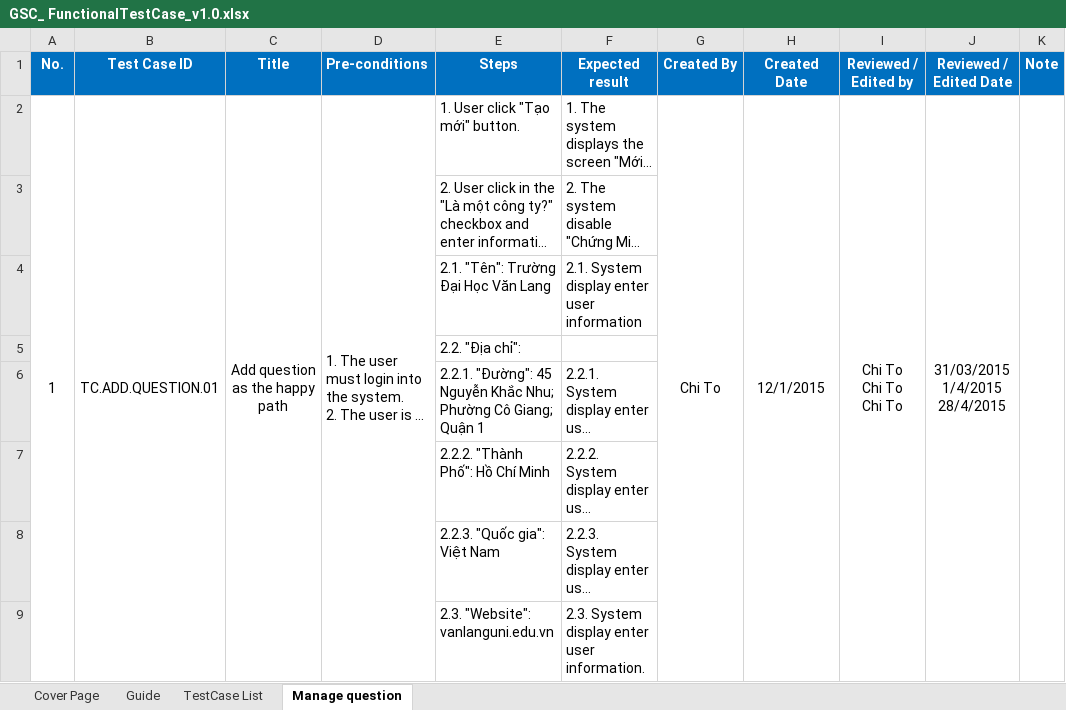
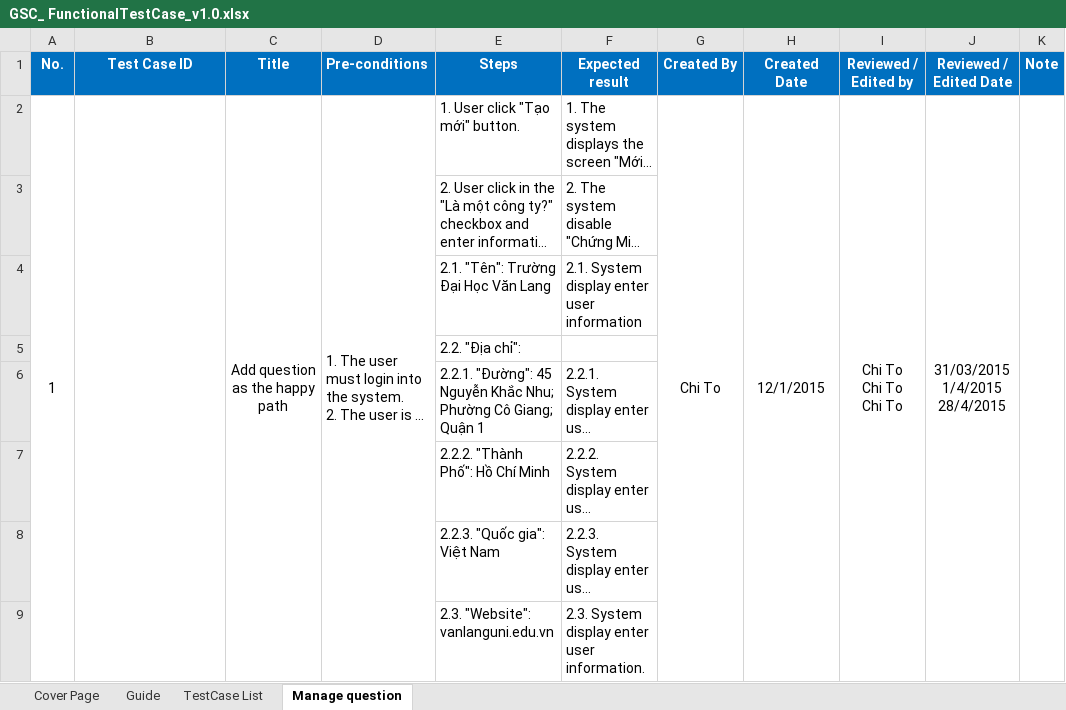
Before and after one commit to PongVL/GSCProject, an Excel workbook: GSC_ FunctionalTestCase_v1.0.xlsx, sheet Manage question, drawn as a sheet; only a part is shown; long unchanged cells end in …; values as stored, in another font and other column widths than the file's, no borders; the diff names each change by its address in the sheet, - before the commit and + after, or states it on an @@ line.

```diff
--- a/GSC_ FunctionalTestCase_v1.0.xlsx (sheet Manage question)
+++ b/GSC_ FunctionalTestCase_v1.0.xlsx (sheet Manage question)
-B2 (Test Case ID): TC.ADD.QUESTION.01
+B2 (Test Case ID): (empty)
```
Also changed, not shown: 1 other file.
